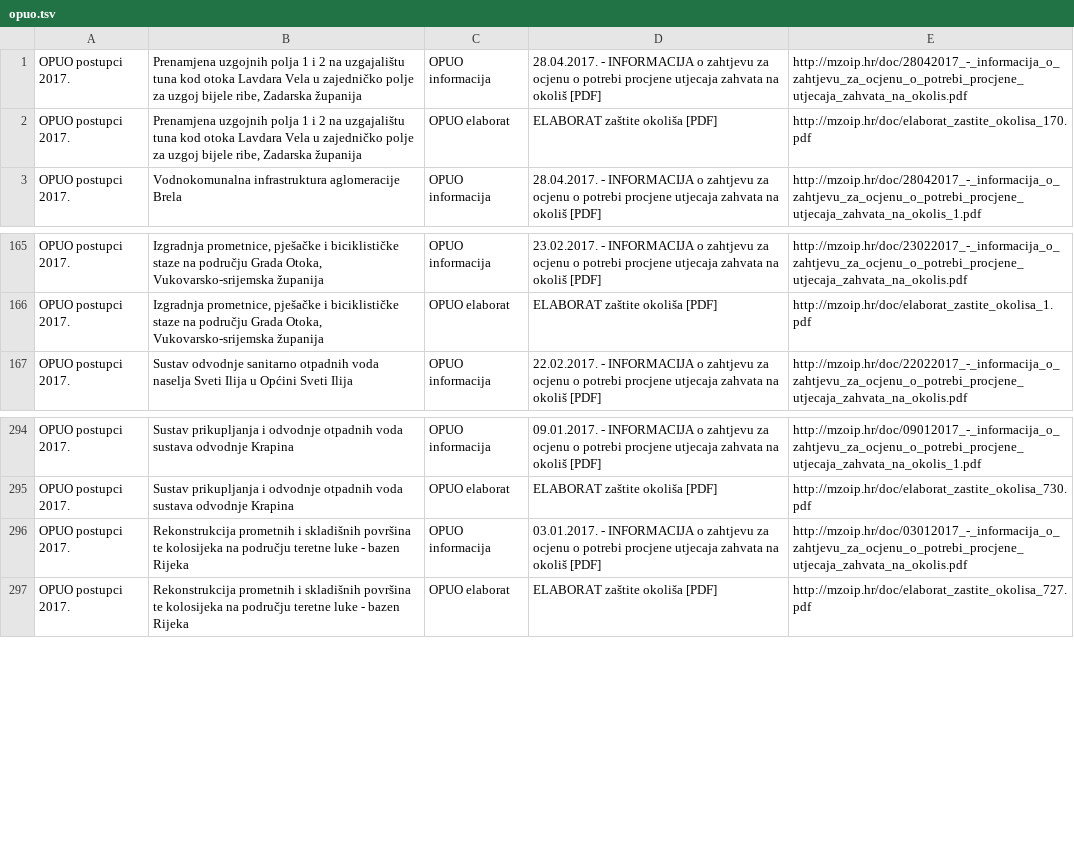
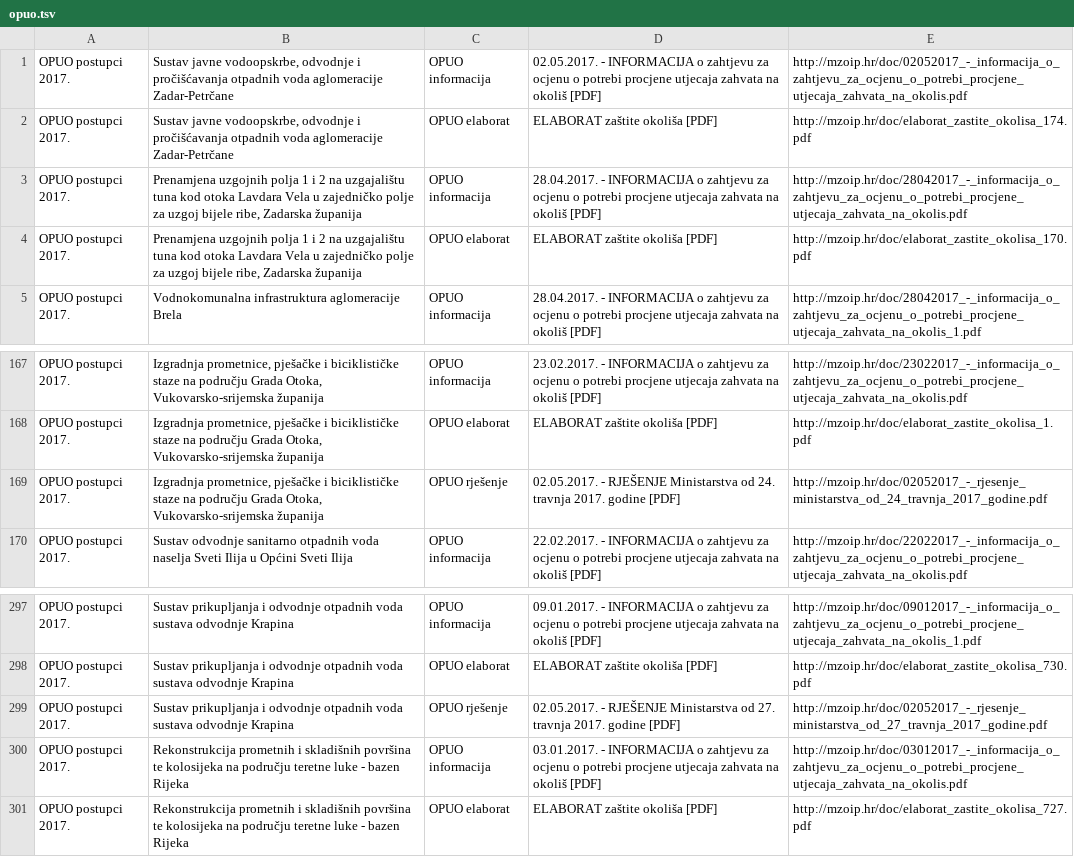
Before and after one commit to udruga-biom/puo-arhiva, a TSV file: opuo.tsv, drawn as a sheet; only a part is shown, gaps mark what is left out; the diff names each change by its address in the sheet, - before the commit and + after, or states it on an @@ line.

```diff
--- a/opuo.tsv
+++ b/opuo.tsv
+row 1: OPUO postupci 2017. | Sustav javne vodoopskrbe, odvodnje i pročišćavanja otpadnih voda aglomeracije Zadar-Petrčane | OPUO informacija | 02.05.2017. - INFORMACIJA o zahtjevu za ocjenu o potrebi procjene utjecaja zahvata na okoliš [PDF] | http://mzoip.hr/doc/02052017_-_informacija_o_zahtjevu_za_ocjenu_o_potrebi_procjene_utjecaja_zahvata_na_okolis.pdf
+row 2: OPUO postupci 2017. | Sustav javne vodoopskrbe, odvodnje i pročišćavanja otpadnih voda aglomeracije Zadar-Petrčane | OPUO elaborat | ELABORAT zaštite okoliša [PDF] | http://mzoip.hr/doc/elaborat_zastite_okolisa_174.pdf
+row 169: OPUO postupci 2017. | Izgradnja prometnice, pješačke i biciklističke staze na području Grada Otoka, Vukovarsko-srijemska županija | OPUO rješenje | 02.05.2017. - RJEŠENJE Ministarstva od 24. travnja 2017. godine [PDF] | http://mzoip.hr/doc/02052017_-_rjesenje_ministarstva_od_24_travnja_2017_godine.pdf
+row 299: OPUO postupci 2017. | Sustav prikupljanja i odvodnje otpadnih voda sustava odvodnje Krapina | OPUO rješenje | 02.05.2017. - RJEŠENJE Ministarstva od 27. travnja 2017. godine [PDF] | http://mzoip.hr/doc/02052017_-_rjesenje_ministarstva_od_27_travnja_2017_godine.pdf
```
Also changed, not shown: puo.tsv.
